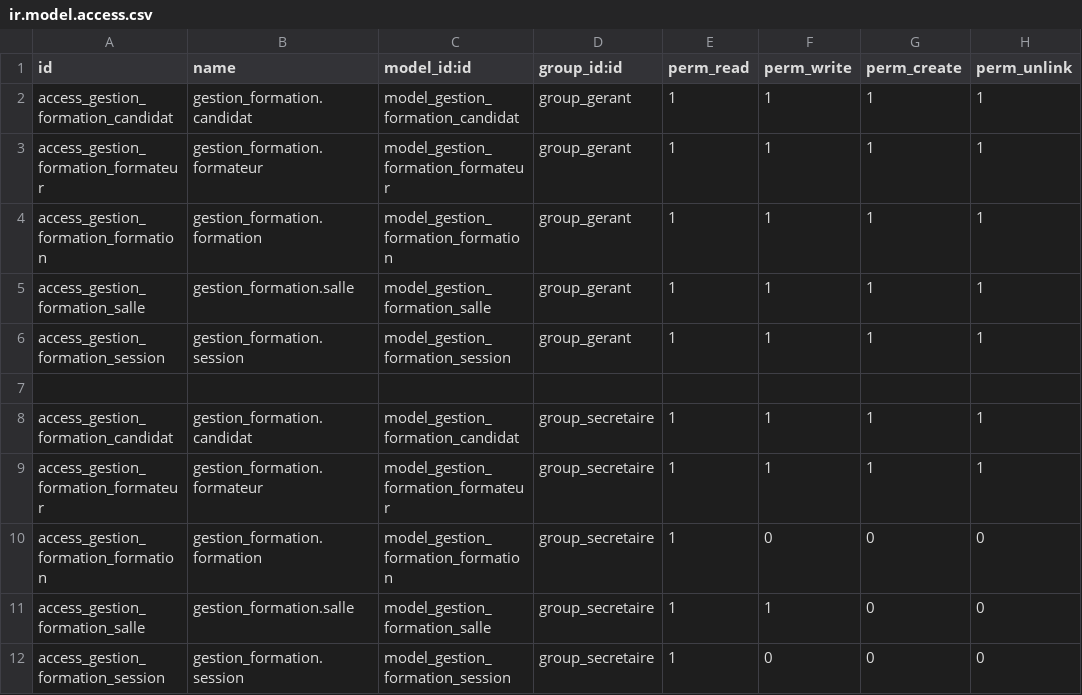
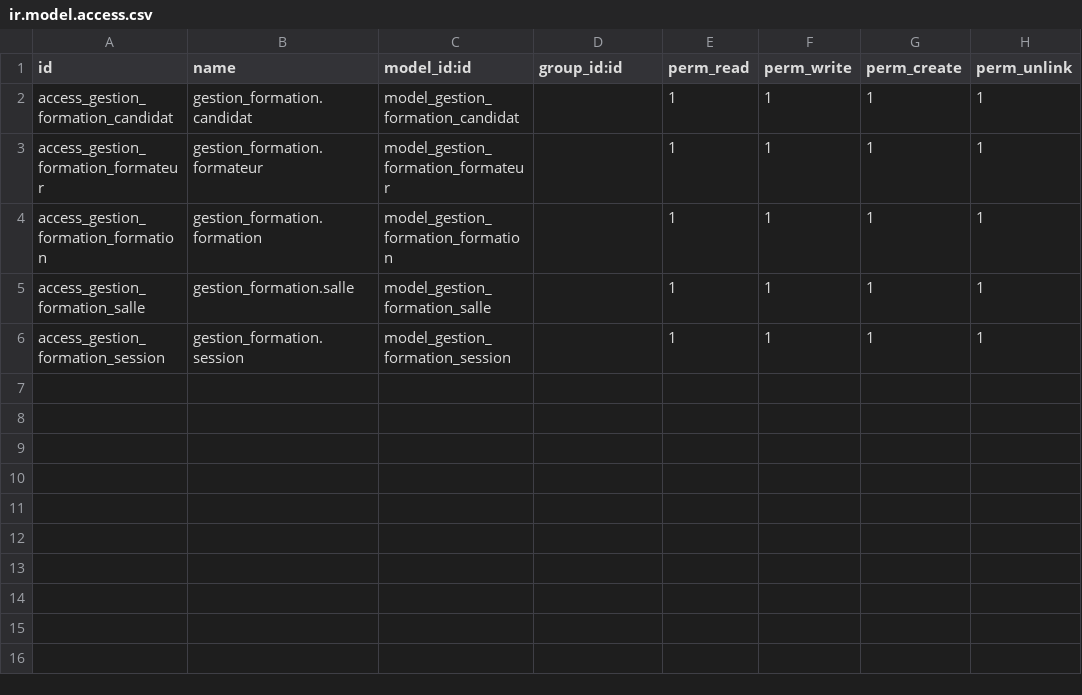
Before and after one commit to Torvaldi/gestion_formation, a CSV file: security/ir.model.access.csv, drawn as a sheet.

```diff
--- a/security/ir.model.access.csv
+++ b/security/ir.model.access.csv
@@ -1,12 +1,6 @@
 id,name,model_id:id,group_id:id,perm_read,perm_write,perm_create,perm_unlink
-access_gestion_formation_candidat,gestion_formation.candidat,model_gestion_formation_candidat,group_gerant,1,1,1,1
-access_gestion_formation_formateur,gestion_formation.formateur,model_gestion_formation_formateur,group_gerant,1,1,1,1
-access_gestion_formation_formation,gestion_formation.formation,model_gestion_formation_formation,group_gerant,1,1,1,1
-access_gestion_formation_salle,gestion_formation.salle,model_gestion_formation_salle,group_gerant,1,1,1,1
-access_gestion_formation_session,gestion_formation.session,model_gestion_formation_session,group_gerant,1,1,1,1
-
-access_gestion_formation_candidat,gestion_formation.candidat,model_gestion_formation_candidat,group_secretaire,1,1,1,1
-access_gestion_formation_formateur,gestion_formation.formateur,model_gestion_formation_formateur,group_secretaire,1,1,1,1
-access_gestion_formation_formation,gestion_formation.formation,model_gestion_formation_formation,group_secretaire,1,0,0,0
-access_gestion_formation_salle,gestion_formation.salle,model_gestion_formation_salle,group_secretaire,1,1,0,0
-access_gestion_formation_session,gestion_formation.session,model_gestion_formation_session,group_secretaire,1,0,0,0
+access_gestion_formation_candidat,gestion_formation.candidat,model_gestion_formation_candidat,,1,1,1,1
+access_gestion_formation_formateur,gestion_formation.formateur,model_gestion_formation_formateur,,1,1,1,1
+access_gestion_formation_formation,gestion_formation.formation,model_gestion_formation_formation,,1,1,1,1
+access_gestion_formation_salle,gestion_formation.salle,model_gestion_formation_salle,,1,1,1,1
+access_gestion_formation_session,gestion_formation.session,model_gestion_formation_session,,1,1,1,1
```
Also changed, not shown: 8 other files.
